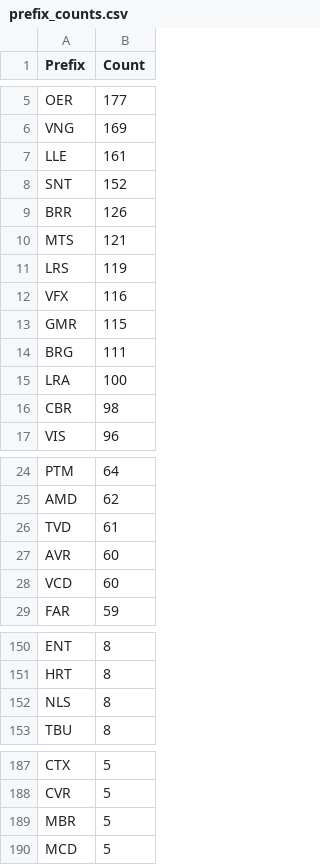
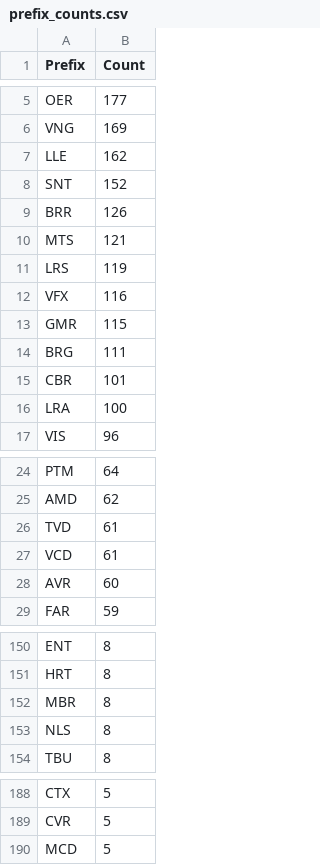
Before and after one commit to avataranedotas/get_NAP_mobie, a CSV file: prefix_counts.csv, drawn as a sheet; only a part is shown, gaps mark what is left out.

```diff
--- a/prefix_counts.csv
+++ b/prefix_counts.csv
@@ -6,3 +6,3 @@ OER;177
 VNG;169
-LLE;161
+LLE;162
 SNT;152
@@ -14,4 +14,4 @@ GMR;115
 BRG;111
+CBR;101
 LRA;100
-CBR;98
 VIS;96
@@ -26,4 +26,4 @@ AMD;62
 TVD;61
+VCD;61
 AVR;60
-VCD;60
 FAR;59
@@ -151,2 +151,3 @@ ENT;8
 HRT;8
+MBR;8
 NLS;8
@@ -188,3 +189,2 @@ CTX;5
 CVR;5
-MBR;5
 MCD;5
```
Also changed, not shown: opc_counts.csv, opc_counts.tsv, 14 other files.
